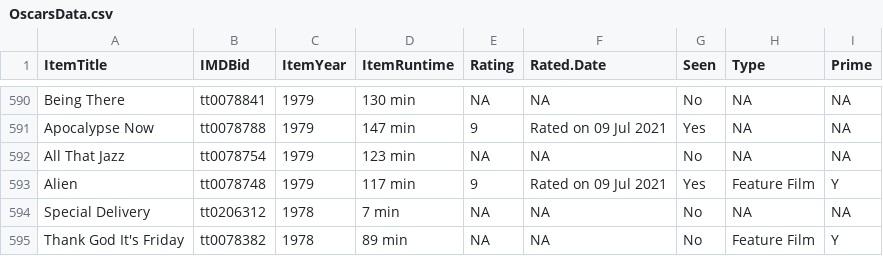
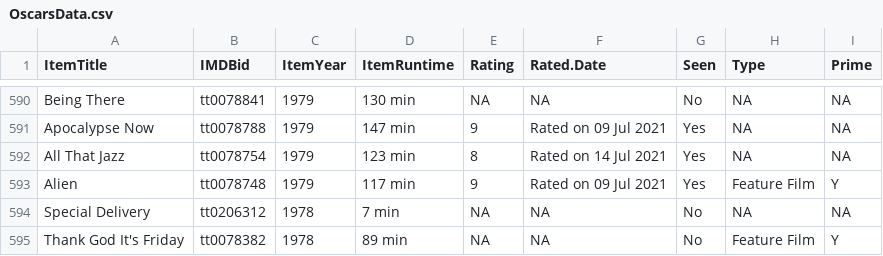
Before and after one commit to jacobmgreer/Film-Tracker, a CSV file: Oscars/OscarsData.csv, drawn as a sheet; only a part is shown, gaps mark what is left out.

```diff
--- a/Oscars/OscarsData.csv
+++ b/Oscars/OscarsData.csv
@@ -591,3 +591,3 @@
 "Apocalypse Now","tt0078788","1979","147 min","9","Rated on 09 Jul 2021","Yes",NA,NA
-"All That Jazz","tt0078754","1979","123 min",NA,NA,"No",NA,NA
+"All That Jazz","tt0078754","1979","123 min","8","Rated on 14 Jul 2021","Yes",NA,NA
 "Alien","tt0078748","1979","117 min","9","Rated on 09 Jul 2021","Yes","Feature Film","Y"
```
Also changed, not shown: Oscars/OscarsSummary.csv.
